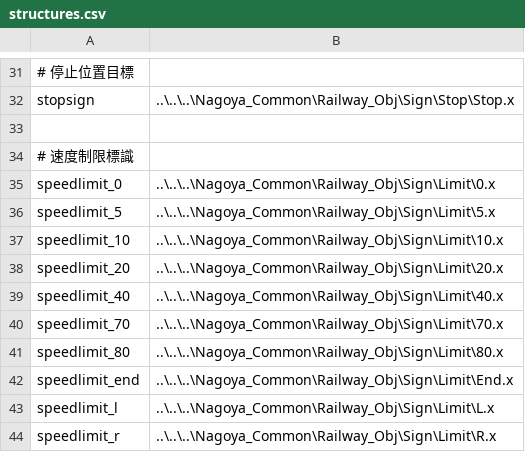
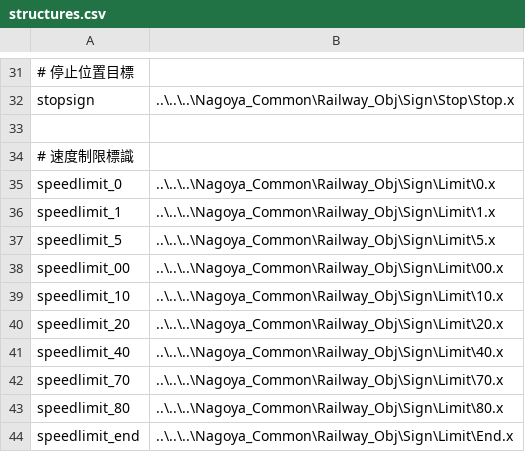
Before and after one commit to magicant/bve-autopilot-scenario, a CSV file: Scenarios/magicant/autopilot_speedlimit/structures/structures.csv, drawn as a sheet; only a part is shown, gaps mark what is left out; the shorter side is filled out with more unchanged rows; the diff names each change by its address in the sheet, - before the commit and + after, or states it on an @@ line.

```diff
--- a/Scenarios/magicant/autopilot_speedlimit/structures/structures.csv
+++ b/Scenarios/magicant/autopilot_speedlimit/structures/structures.csv
+row 36: speedlimit_1 | ..\..\..\Nagoya_Common\Railway_Obj\Sign\Limit\1.x
+row 38: speedlimit_00 | ..\..\..\Nagoya_Common\Railway_Obj\Sign\Limit\00.x
```
Also changed, not shown: 1 other file.
